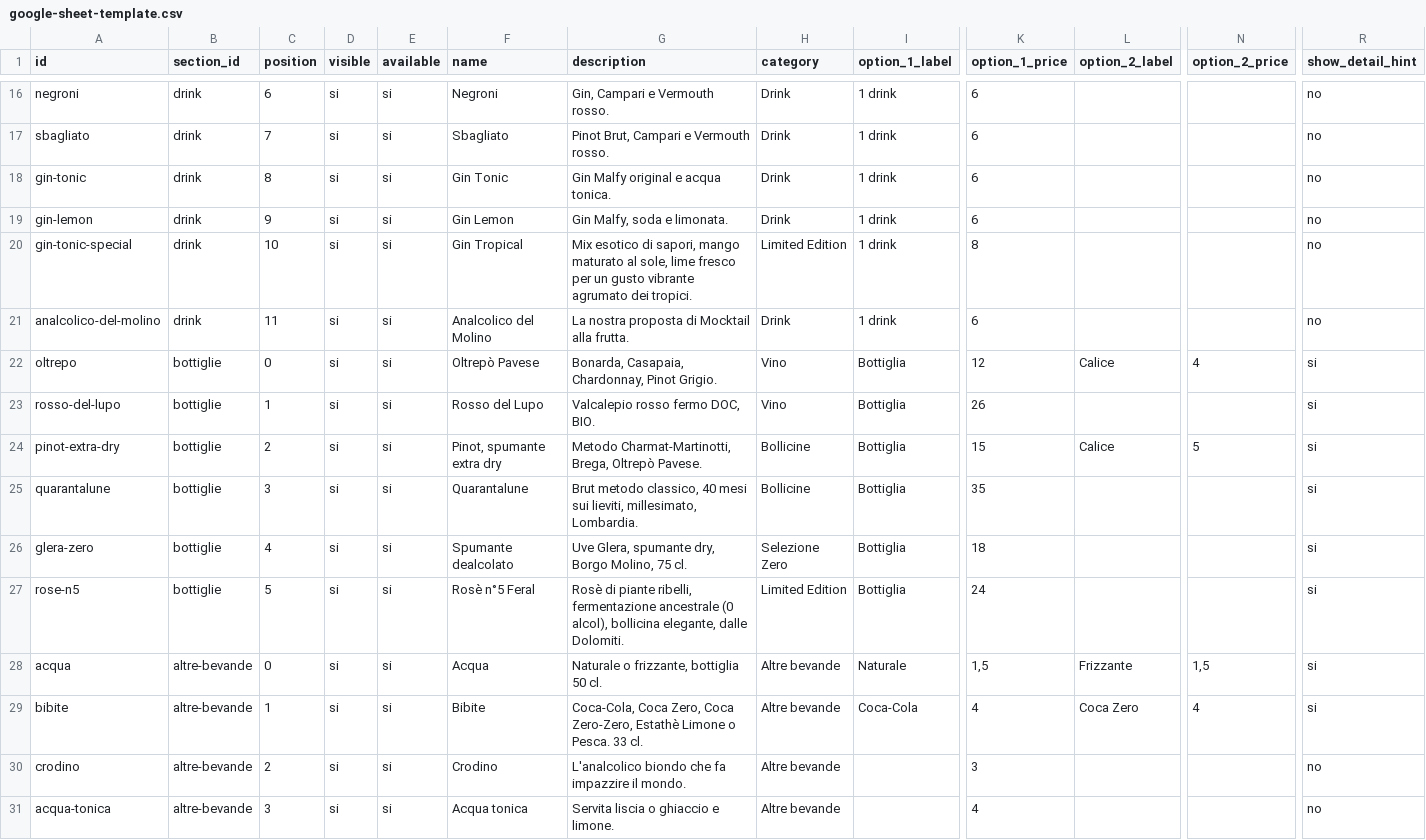
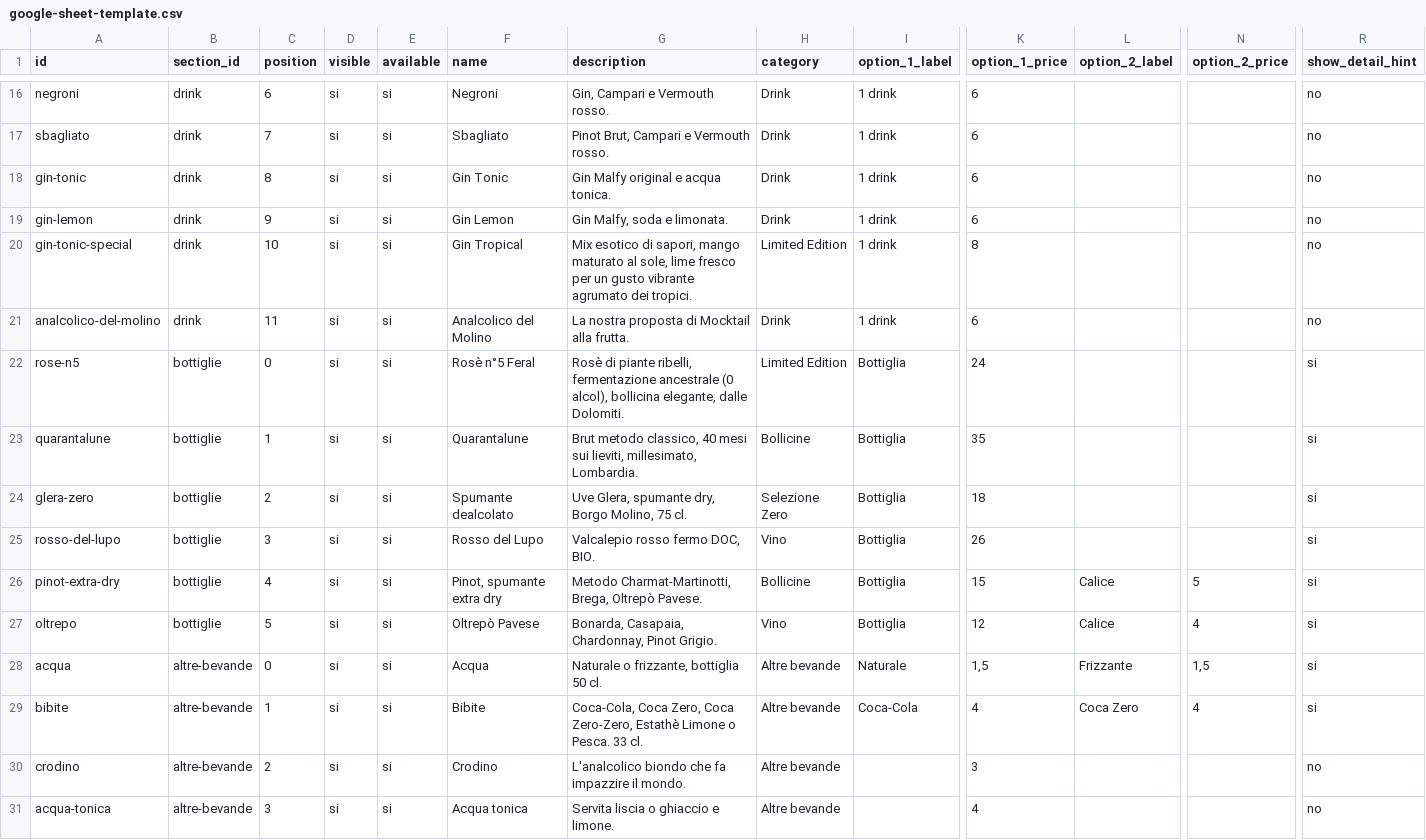
Before and after one commit to molinosantamarta/aperitivo-menu, a CSV file: public/data/google-sheet-template.csv, drawn as a sheet; only a part is shown, gaps mark what is left out; removed rows and columns are numbered as before the commit, all else as after; rows hold the shown columns only; the diff covers the shown part only; the diff names each change by its address in the sheet, - before the commit and + after, or states it on an @@ line.

```diff
--- a/public/data/google-sheet-template.csv
+++ b/public/data/google-sheet-template.csv
-row 22: oltrepo | bottiglie | 0 | si | si | Oltrepò Pavese | Bonarda, Casapaia, Chardonnay, Pinot Grigio. | Vino | Bottiglia | 12 | Calice | 4 | si
-A22 (id): rosso-del-lupo
+A22 (id): rose-n5
-C22 (position): 1
+C22 (position): 0
-F22 (name): Rosso del Lupo
+F22 (name): Rosè n°5 Feral
-G22 (description): Valcalepio rosso fermo DOC, BIO.
+G22 (description): Rosè di piante ribelli, fermentazione ancestrale (0 alcol), bollicina elegante, dalle Dolomiti.
-H22 (category): Vino
+H22 (category): Limited Edition
-K22 (option_1_price): 26
+K22 (option_1_price): 24
-row 24: pinot-extra-dry | bottiglie | 2 | si | si | Pinot, spumante extra dry | Metodo Charmat-Martinotti, Brega, Oltrepò Pavese. | Bollicine | Bottiglia | 15 | Calice | 5 | si
-C23 (position): 3
+C23 (position): 1
-C24 (position): 4
+C24 (position): 2
-A25 (id): rose-n5
+A25 (id): rosso-del-lupo
-C25 (position): 5
+C25 (position): 3
-F25 (name): Rosè n°5 Feral
+F25 (name): Rosso del Lupo
-G25 (description): Rosè di piante ribelli, fermentazione ancestrale (0 alcol), bollicina elegante, dalle Dolomiti.
+G25 (description): Valcalepio rosso fermo DOC, BIO.
-H25 (category): Limited Edition
+H25 (category): Vino
-K25 (option_1_price): 24
+K25 (option_1_price): 26
+row 26: pinot-extra-dry | bottiglie | 4 | si | si | Pinot, spumante extra dry | Metodo Charmat-Martinotti, Brega, Oltrepò Pavese. | Bollicine | Bottiglia | 15 | Calice | 5 | si
+row 27: oltrepo | bottiglie | 5 | si | si | Oltrepò Pavese | Bonarda, Casapaia, Chardonnay, Pinot Grigio. | Vino | Bottiglia | 12 | Calice | 4 | si
```
Also changed, not shown: 6 edited cells elsewhere in this file, public/data/google-sheet-template-semplice.csv, 5 other files.
